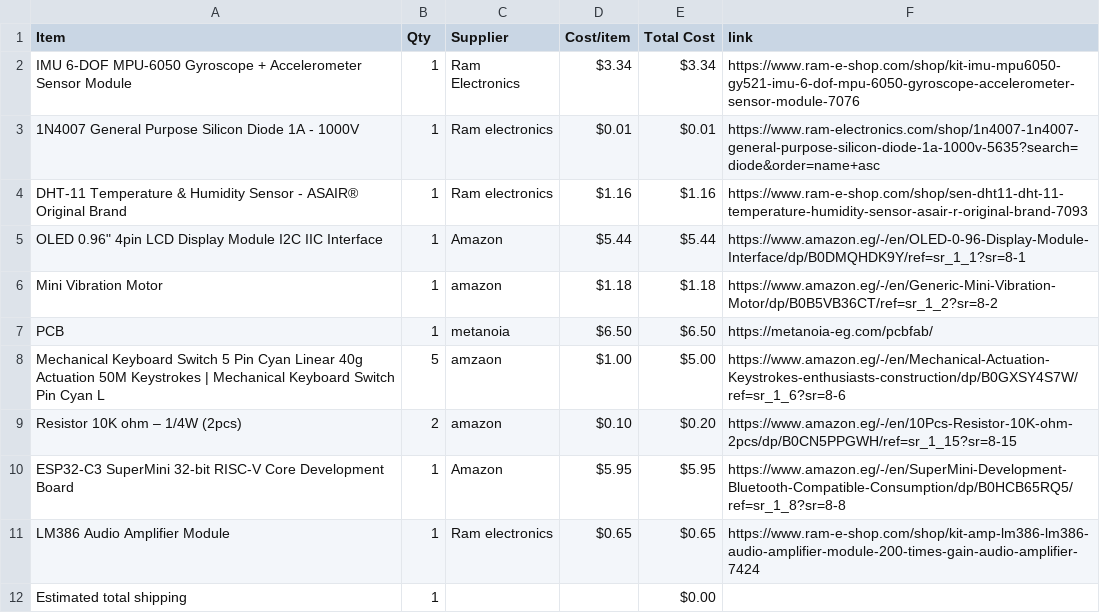
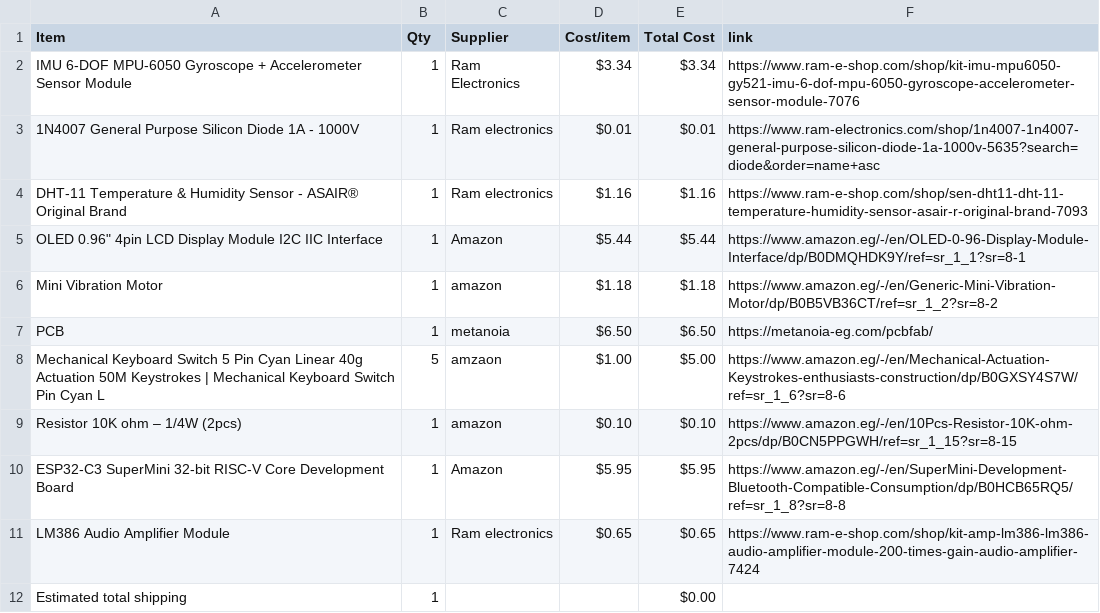
Before and after one commit to mohamedtaherno22-cmyk/Super_Starbie, a CSV file: BOM.csv, drawn as a sheet.

Commit message:
Sync Super Starbie. from Half Life

```diff
--- a/BOM.csv
+++ b/BOM.csv
@@ -8,3 +8,3 @@ PCB,1,metanoia,$6.50,$6.50,https://metanoia-eg.com/pcbfab/
 Mechanical Keyboard Switch 5 Pin Cyan Linear 40g Actuation 50M Keystrokes | Mechanical Keyboard Switch Pin Cyan L,5,amzaon,$1.00,$5.00,https://www.amazon.eg/-/en/Mechanical-Actuation-Keystrokes-enthusiasts-construction/dp/B0GXSY4S7W/ref=sr_1_6?sr=8-6
-Resistor 10K ohm – 1/4W (2pcs),2,amazon,$0.10,$0.20,https://www.amazon.eg/-/en/10Pcs-Resistor-10K-ohm-2pcs/dp/B0CN5PPGWH/ref=sr_1_15?sr=8-15
+Resistor 10K ohm – 1/4W (2pcs),1,amazon,$0.10,$0.10,https://www.amazon.eg/-/en/10Pcs-Resistor-10K-ohm-2pcs/dp/B0CN5PPGWH/ref=sr_1_15?sr=8-15
 ESP32-C3 SuperMini 32-bit RISC-V Core Development Board,1,Amazon,$5.95,$5.95,https://www.amazon.eg/-/en/SuperMini-Development-Bluetooth-Compatible-Consumption/dp/B0HCB65RQ5/ref=sr_1_8?sr=8-8
```
